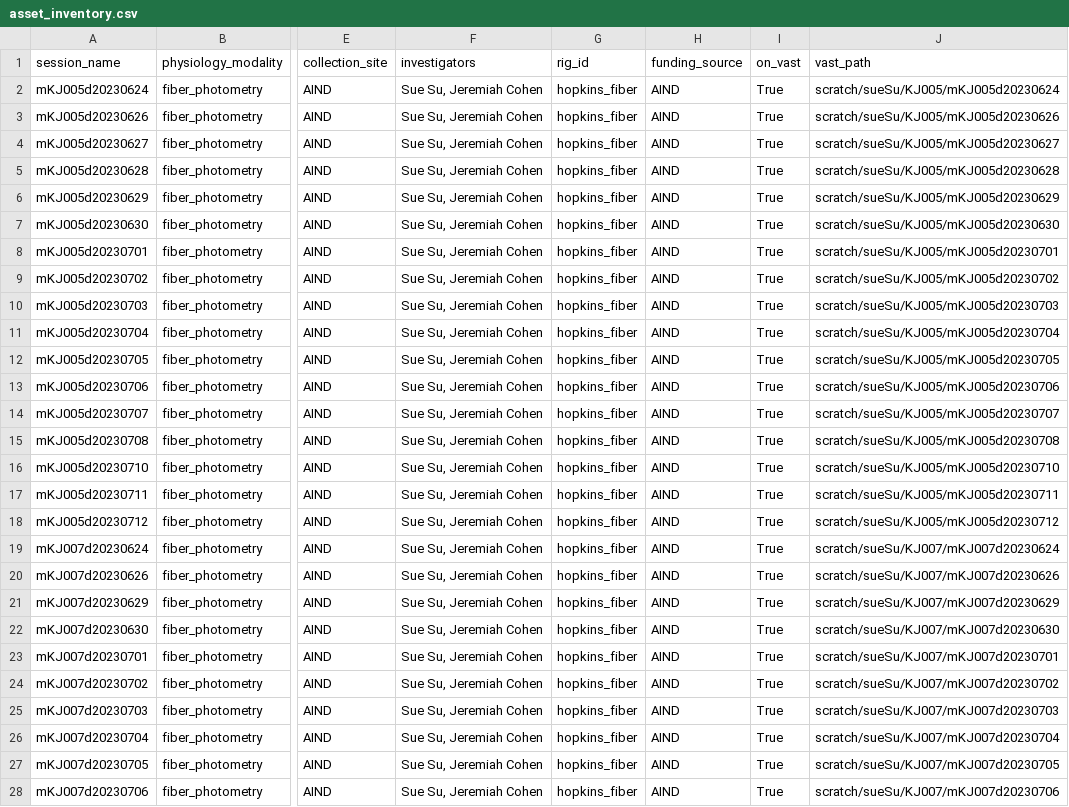
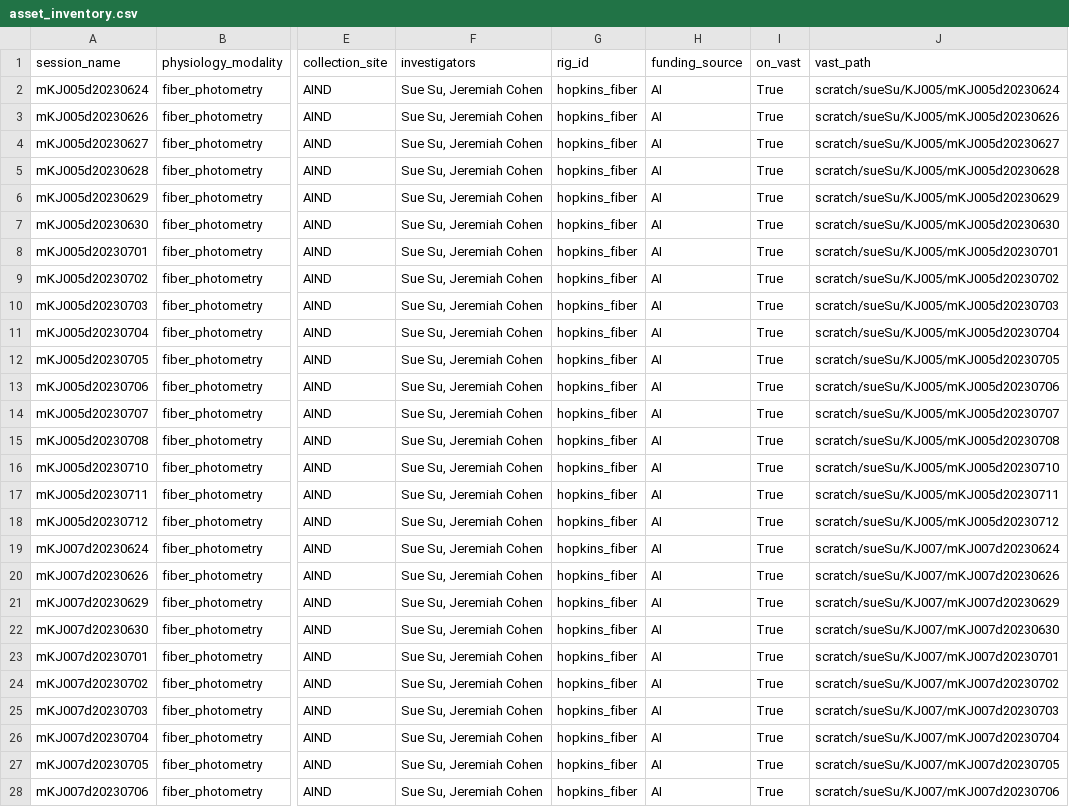
Before and after one commit to dougollerenshaw/aind-workbench, a CSV file: projects/data_conversion_for_sue/asset_inventory.csv, drawn as a sheet; only a part is shown, gaps mark what is left out; the diff covers the shown part only; the diff names each change by its address in the sheet, - before the commit and + after, or states it on an @@ line.

Commit message:
Updated funding source in data asset list

```diff
--- a/projects/data_conversion_for_sue/asset_inventory.csv
+++ b/projects/data_conversion_for_sue/asset_inventory.csv
-H2:H28 (funding_source): AIND
+H2:H28 (funding_source): AI
```
Also changed, not shown: 111 edited cells elsewhere in this file.
